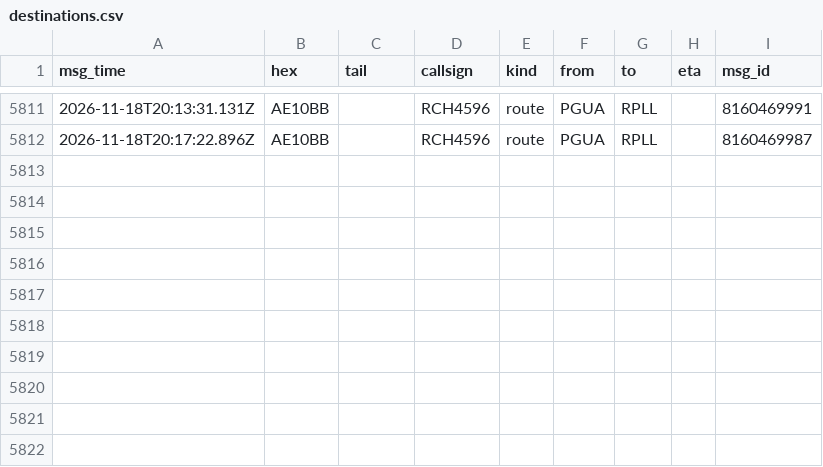
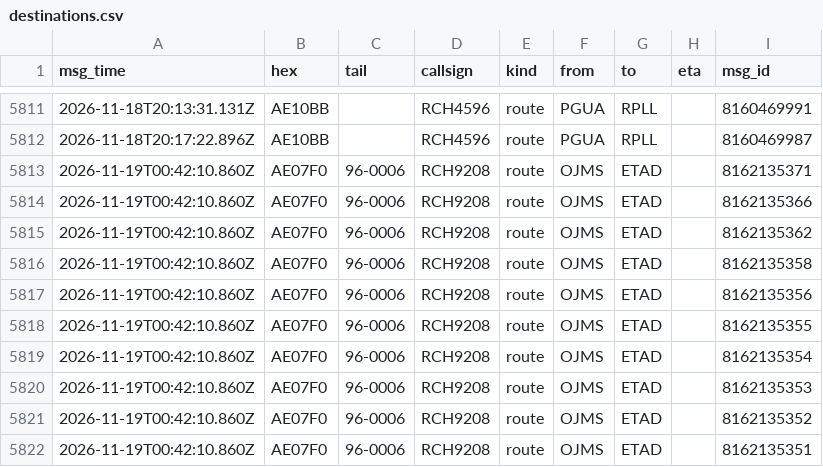
Before and after one commit to Rzalumen/gulf-routes-backtest, a CSV file: acars/destinations.csv, drawn as a sheet; only a part is shown, gaps mark what is left out.

Commit message:
ACARS archive 2026-11-19T01:29Z

```diff
--- a/acars/destinations.csv
+++ b/acars/destinations.csv
@@ -5812 +5812,11 @@ msg_time,hex,tail,callsign,kind,from,to,eta,msg_id
 2026-11-18T20:17:22.896Z,AE10BB,,RCH4596,route,PGUA,RPLL,,8160469987
+2026-11-19T00:42:10.860Z,AE07F0,96-0006,RCH9208,route,OJMS,ETAD,,8162135371
+2026-11-19T00:42:10.860Z,AE07F0,96-0006,RCH9208,route,OJMS,ETAD,,8162135366
+2026-11-19T00:42:10.860Z,AE07F0,96-0006,RCH9208,route,OJMS,ETAD,,8162135362
+2026-11-19T00:42:10.860Z,AE07F0,96-0006,RCH9208,route,OJMS,ETAD,,8162135358
+2026-11-19T00:42:10.860Z,AE07F0,96-0006,RCH9208,route,OJMS,ETAD,,8162135356
+2026-11-19T00:42:10.860Z,AE07F0,96-0006,RCH9208,route,OJMS,ETAD,,8162135355
+2026-11-19T00:42:10.860Z,AE07F0,96-0006,RCH9208,route,OJMS,ETAD,,8162135354
+2026-11-19T00:42:10.860Z,AE07F0,96-0006,RCH9208,route,OJMS,ETAD,,8162135353
+2026-11-19T00:42:10.860Z,AE07F0,96-0006,RCH9208,route,OJMS,ETAD,,8162135352
+2026-11-19T00:42:10.860Z,AE07F0,96-0006,RCH9208,route,OJMS,ETAD,,8162135351
```
Also changed, not shown: 3 other files.
